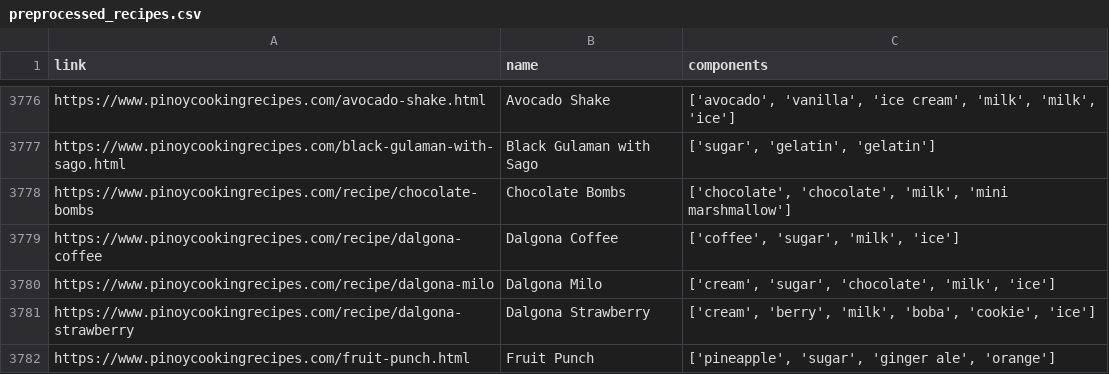
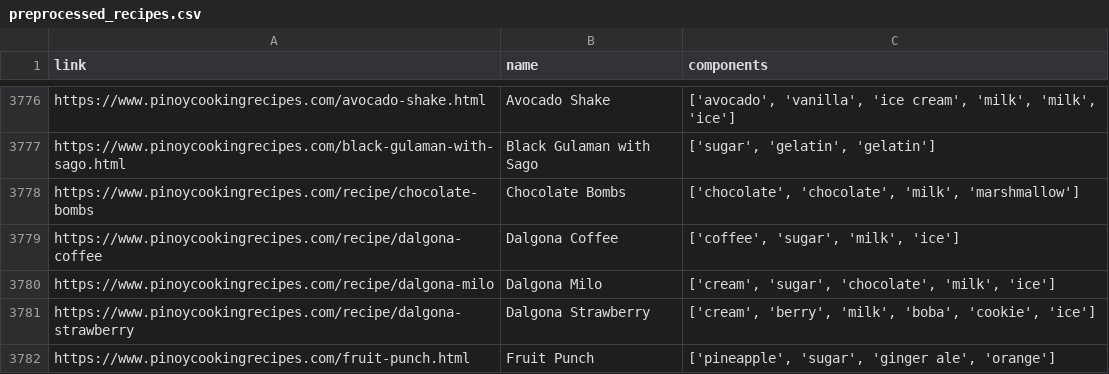
Before and after one commit to rixmape/panlasang-pinoy-clustering, a CSV file: data/preprocessed_recipes.csv, drawn as a sheet; only a part is shown, gaps mark what is left out; the diff covers the shown part only.

```diff
--- a/data/preprocessed_recipes.csv
+++ b/data/preprocessed_recipes.csv
@@ -3777,3 +3777,3 @@ https://www.pinoycookingrecipes.com/avocado-shake.html,Avocado Shake,"['avocado'
 https://www.pinoycookingrecipes.com/black-gulaman-with-sago.html,Black Gulaman with Sago,"['sugar', 'gelatin', 'gelatin']"
-https://www.pinoycookingrecipes.com/recipe/chocolate-bombs,Chocolate Bombs,"['chocolate', 'chocolate', 'milk', 'mini marshmallow']"
+https://www.pinoycookingrecipes.com/recipe/chocolate-bombs,Chocolate Bombs,"['chocolate', 'chocolate', 'milk', 'marshmallow']"
 https://www.pinoycookingrecipes.com/recipe/dalgona-coffee,Dalgona Coffee,"['coffee', 'sugar', 'milk', 'ice']"
```
Also changed, not shown: 29 edited cells elsewhere in this file, 9 other files.
